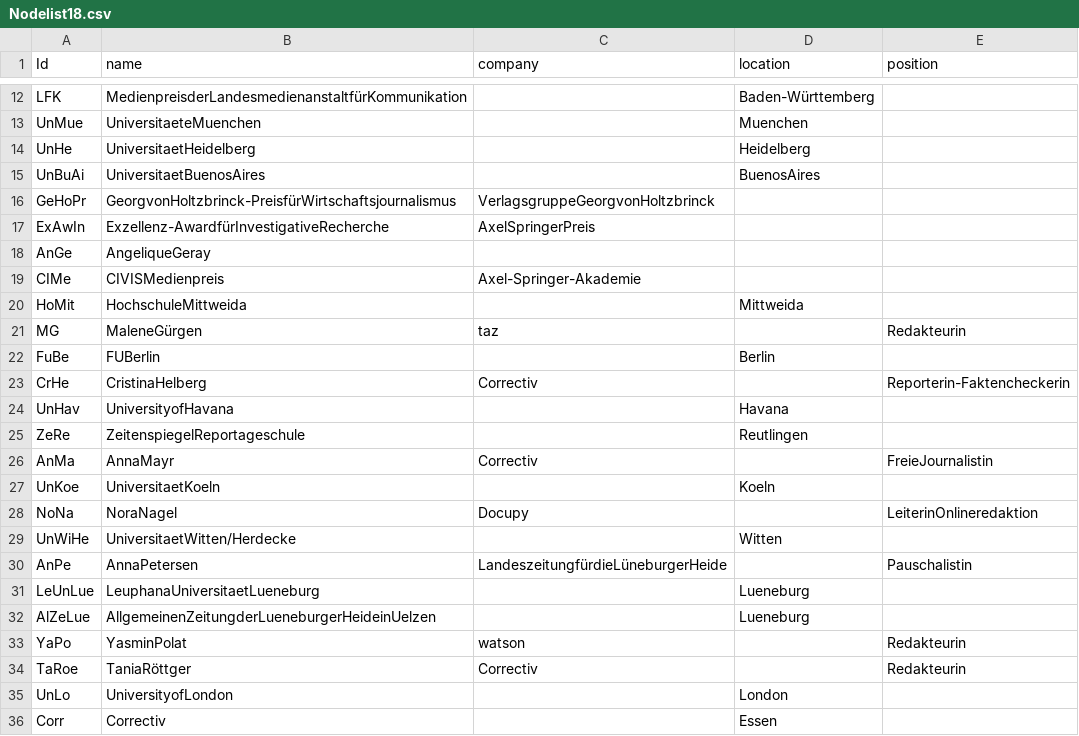
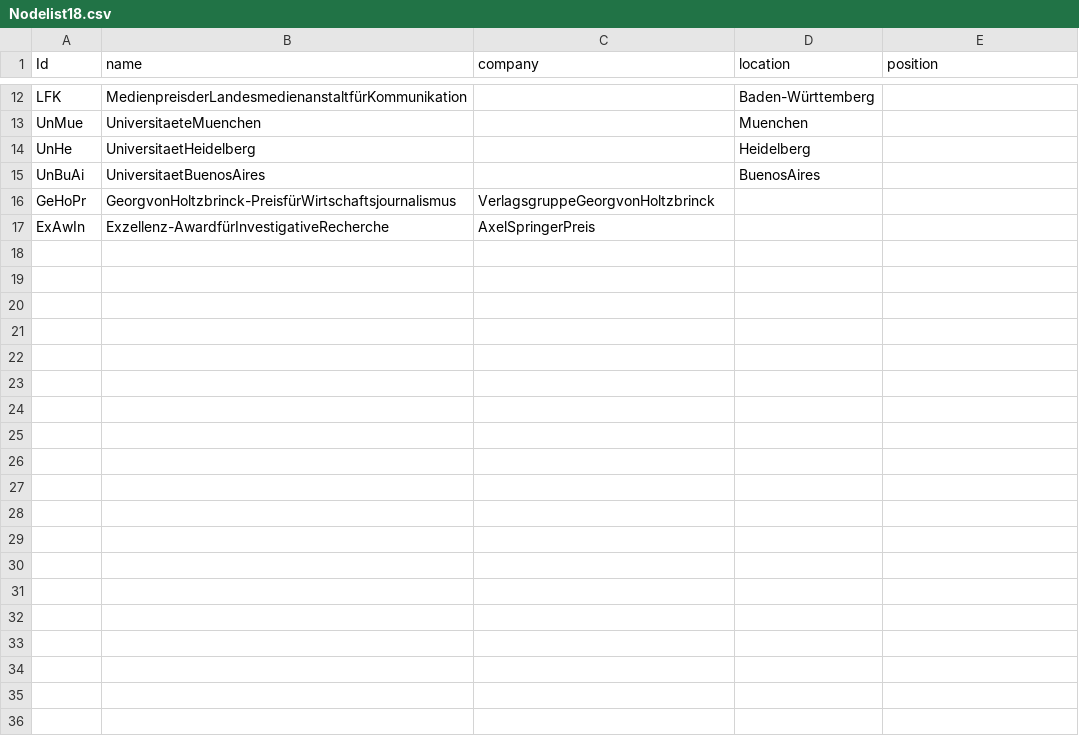
Before and after one commit to pe028/Korrekturen, a CSV file: Nodelist18.csv, drawn as a sheet; only a part is shown, gaps mark what is left out; the diff covers the shown part only; the diff names each change by its address in the sheet, - before the commit and + after, or states it on an @@ line.

Commit message:
Update Nodelist18.csv

```diff
--- a/Nodelist18.csv
+++ b/Nodelist18.csv
-row 18: AnGe | AngeliqueGeray
-row 19: CIMe | CIVISMedienpreis | Axel-Springer-Akademie
-row 20: HoMit | HochschuleMittweida |  | Mittweida
-row 21: MG | MaleneGürgen | taz |  | Redakteurin
-row 22: FuBe | FUBerlin |  | Berlin
-row 23: CrHe | CristinaHelberg | Correctiv |  | Reporterin-Faktencheckerin
-row 24: UnHav | UniversityofHavana |  | Havana
-row 25: ZeRe | ZeitenspiegelReportageschule |  | Reutlingen
-row 26: AnMa | AnnaMayr | Correctiv |  | FreieJournalistin
-row 27: UnKoe | UniversitaetKoeln |  | Koeln
-row 28: NoNa | NoraNagel | Docupy |  | LeiterinOnlineredaktion
-row 29: UnWiHe | UniversitaetWitten/Herdecke |  | Witten
-row 30: AnPe | AnnaPetersen | LandeszeitungfürdieLüneburgerHeide |  | Pauschalistin
-row 31: LeUnLue | LeuphanaUniversitaetLueneburg |  | Lueneburg
-row 32: AlZeLue | AllgemeinenZeitungderLueneburgerHeideinUelzen |  | Lueneburg
-row 33: YaPo | YasminPolat | watson |  | Redakteurin
-row 34: TaRoe | TaniaRöttger | Correctiv |  | Redakteurin
-row 35: UnLo | UniversityofLondon |  | London
-row 36: Corr | Correctiv |  | Essen
```
Also changed, not shown: 20 removed rows elsewhere in this file.
